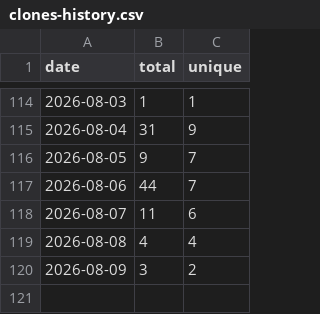
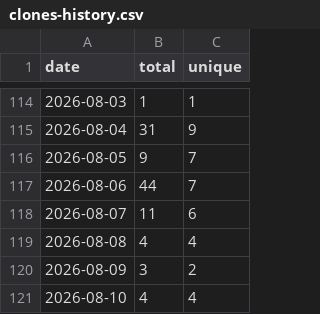
Before and after one commit to sachinkg12/heaplens, a CSV file: traffic/clones-history.csv, drawn as a sheet; only a part is shown, gaps mark what is left out.

```diff
--- a/traffic/clones-history.csv
+++ b/traffic/clones-history.csv
@@ -120 +120,2 @@ date,total,unique
 2026-08-09,3,2
+2026-08-10,4,4
```
Also changed, not shown: traffic/views-history.csv, 4 other files.
